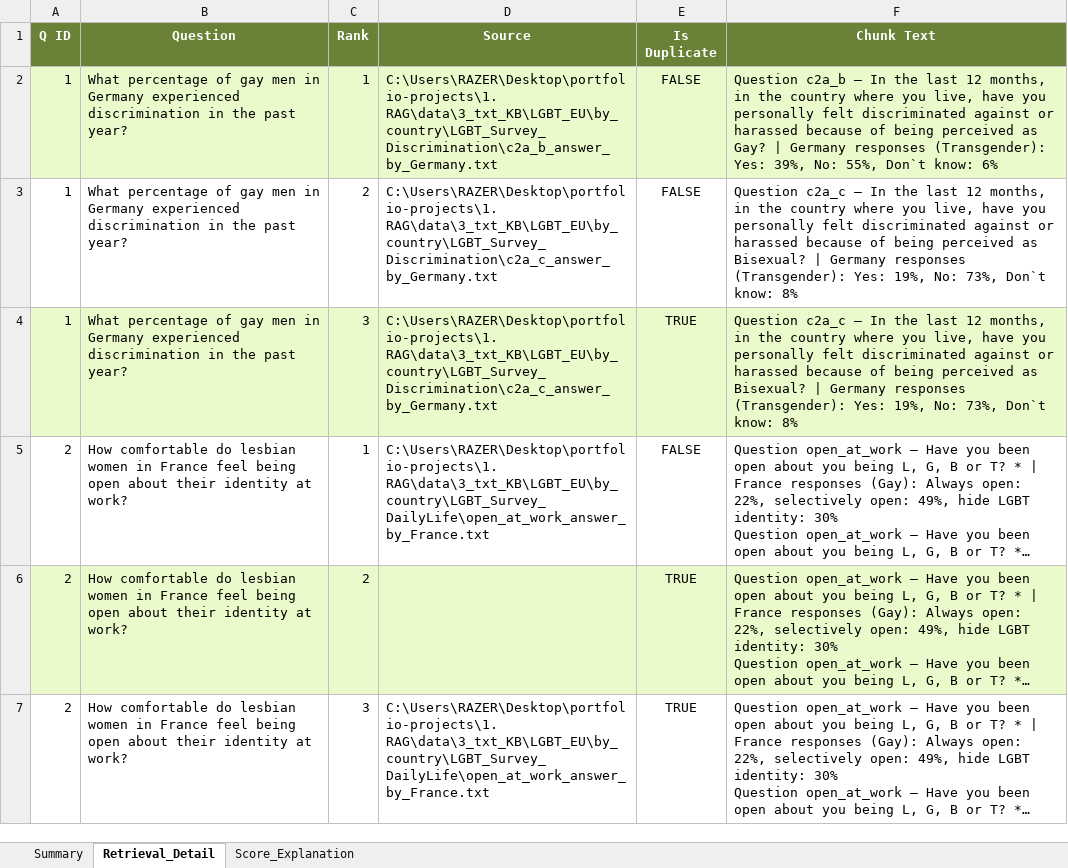
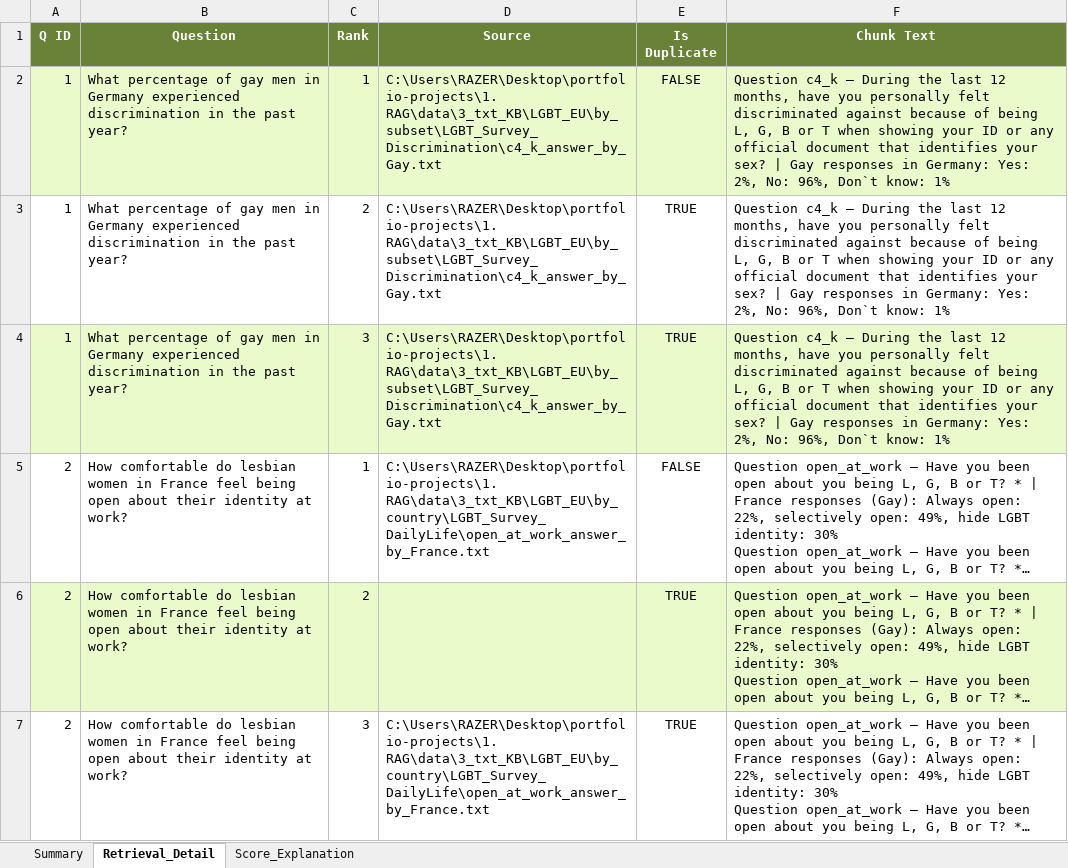
Before and after one commit to EzraGoldberg/portfolio-projects, an Excel workbook: 1. RAG/data/4_testing/range_of_k/RAG_eval_k=3.xlsx, sheet Retrieval_Detail, drawn as a sheet; only a part is shown; long unchanged cells end in …; values as stored, in another font and other column widths than the file's, no borders; the diff covers the shown part only; the diff names each change by its address in the sheet, - before the commit and + after, or states it on an @@ line.

```diff
--- a/1. RAG/data/4_testing/range_of_k/RAG_eval_k=3.xlsx (sheet Retrieval_Detail)
+++ b/1. RAG/data/4_testing/range_of_k/RAG_eval_k=3.xlsx (sheet Retrieval_Detail)
-D2 (Source): C:\Users\RAZER\Desktop\portfolio-projects\1. RAG\data\3_txt_KB\LGBT_EU\by_country\LGBT_Survey_Discrimination\c2a_b_answer_by_Germany.txt
+D2 (Source): C:\Users\RAZER\Desktop\portfolio-projects\1. RAG\data\3_txt_KB\LGBT_EU\by_subset\LGBT_Survey_Discrimination\c4_k_answer_by_Gay.txt
-F2 (Chunk Text): Question c2a_b — In the last 12 months, in the country where you live, have you personally felt discriminated against or harassed because of being perceived as Gay? | Germany responses (Transgender): Yes: 39%, No: 55%, Don`t know: 6%
+F2 (Chunk Text): Question c4_k — During the last 12 months, have you personally felt discriminated against because of being L, G, B or T when showing your ID or any official document that identifies your sex? | Gay responses in Germany: Yes: 2%, No: 96%, Don`t know: 1%
-D3:D4 (Source): C:\Users\RAZER\Desktop\portfolio-projects\1. RAG\data\3_txt_KB\LGBT_EU\by_country\LGBT_Survey_Discrimination\c2a_c_answer_by_Germany.txt
+D3:D4 (Source): C:\Users\RAZER\Desktop\portfolio-projects\1. RAG\data\3_txt_KB\LGBT_EU\by_subset\LGBT_Survey_Discrimination\c4_k_answer_by_Gay.txt
-E3 (Is Duplicate): FALSE
+E3 (Is Duplicate): TRUE
-F3:F4 (Chunk Text): Question c2a_c — In the last 12 months, in the country where you live, have you personally felt discriminated against or harassed because of being perceived as Bisexual? | Germany responses (Transgender): Yes: 19%, No: 73%, Don`t know: 8%
+F3:F4 (Chunk Text): Question c4_k — During the last 12 months, have you personally felt discriminated against because of being L, G, B or T when showing your ID or any official document that identifies your sex? | Gay responses in Germany: Yes: 2%, No: 96%, Don`t know: 1%
```
Also changed, not shown: 25 edited cells elsewhere in this sheet, sheet Summary, 1. RAG/RAG_evaluation.xlsx, 1. RAG/data/4_testing/range_of_k/RAG_eval_k=10.xlsx, 4 other files.
